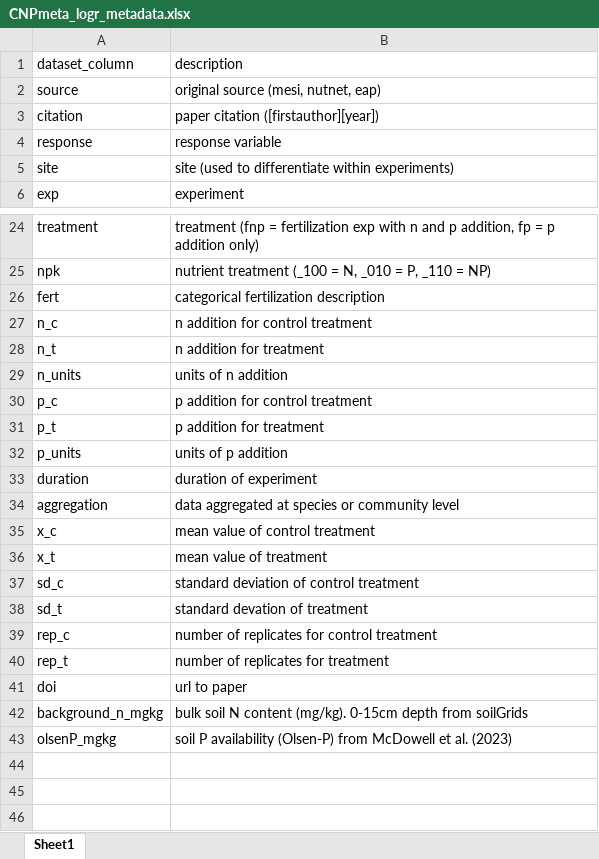
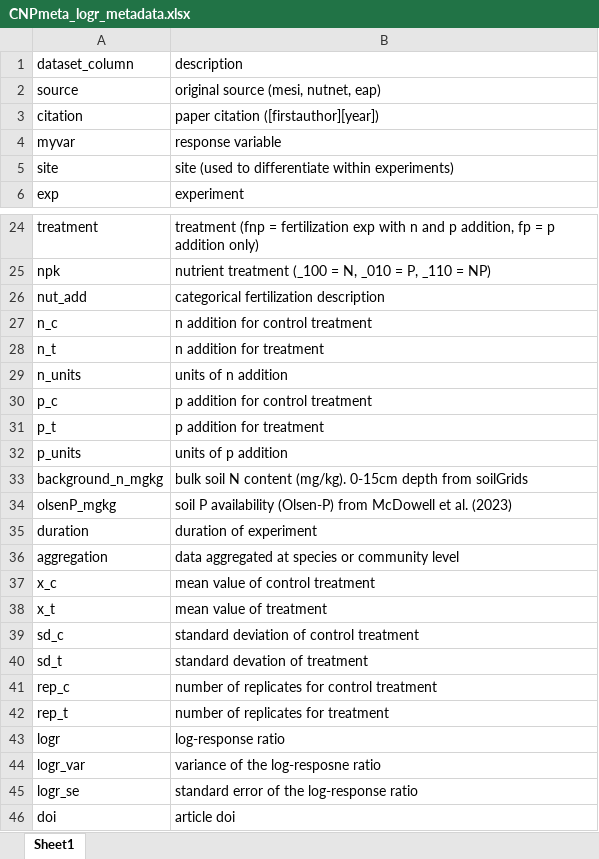
Before and after one commit to eaperkowski/NPmeta_ms_data, an Excel workbook: data/CNPmeta_logr_metadata.xlsx, sheet Sheet1, drawn as a sheet; only a part is shown, gaps mark what is left out; values as stored, in another font and other column widths than the file's, no borders; addresses are those after the commit; the diff names each change by its address in the sheet, - before the commit and + after, or states it on an @@ line.

Commit message:
updated metadata files

```diff
--- a/data/CNPmeta_logr_metadata.xlsx (sheet Sheet1)
+++ b/data/CNPmeta_logr_metadata.xlsx (sheet Sheet1)
-A4 (dataset_column): response
+A4 (dataset_column): myvar
-A26 (dataset_column): fert
+A26 (dataset_column): nut_add
@@ row 42 moved to row 33: background_n_mgkg @@
@@ row 43 moved to row 34: olsenP_mgkg @@
+row 43: logr | log-response ratio
+row 44: logr_var | variance of the log-resposne ratio
+row 45: logr_se | standard error of the log-response ratio
-B46 (description): url to paper
+B46 (description): article doi
```
Also changed, not shown: 5 other files.
